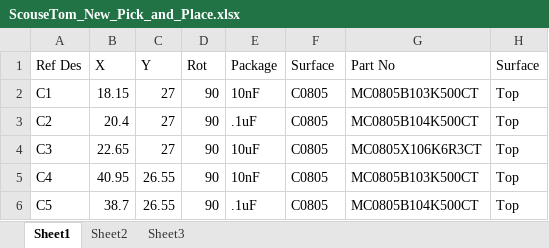
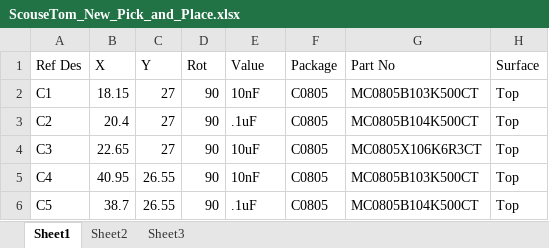
Before and after one commit to EIT-team/ScouseTom, an Excel workbook: src/schematics/Ard_Shield/Gerber/ScouseTom_New_Pick_and_Place.xlsx, sheet Sheet1, drawn as a sheet; only a part is shown; values as stored, in another font and other column widths than the file's, no borders; the diff names each change by its address in the sheet, - before the commit and + after, or states it on an @@ line.

Commit message:
SwitchNetwork Finished. Gerber/BOM/P&P generated

```diff
--- a/src/schematics/Ard_Shield/Gerber/ScouseTom_New_Pick_and_Place.xlsx (sheet Sheet1)
+++ b/src/schematics/Ard_Shield/Gerber/ScouseTom_New_Pick_and_Place.xlsx (sheet Sheet1)
-E1: Package
+E1: Value
-F1: Surface
+F1: Package
```
Also changed, not shown: 23 other files.
